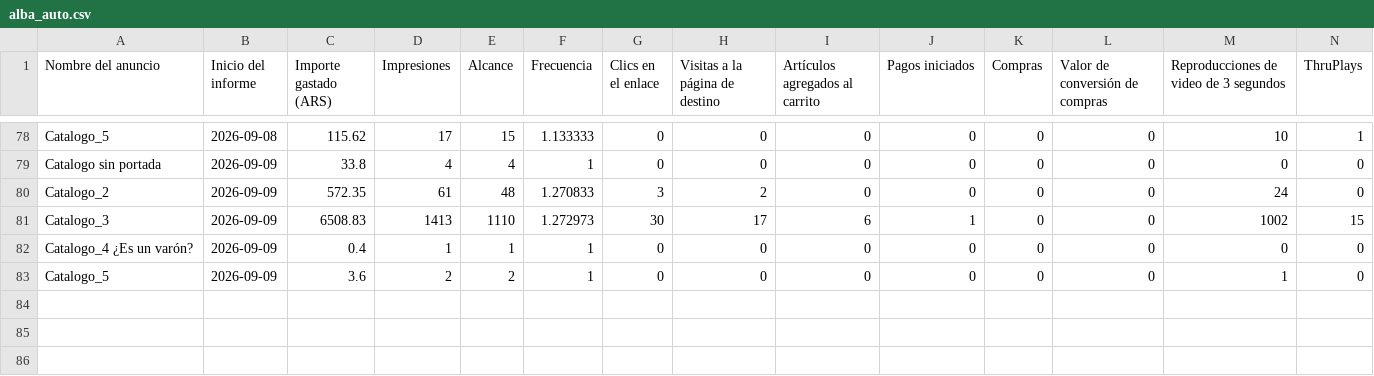
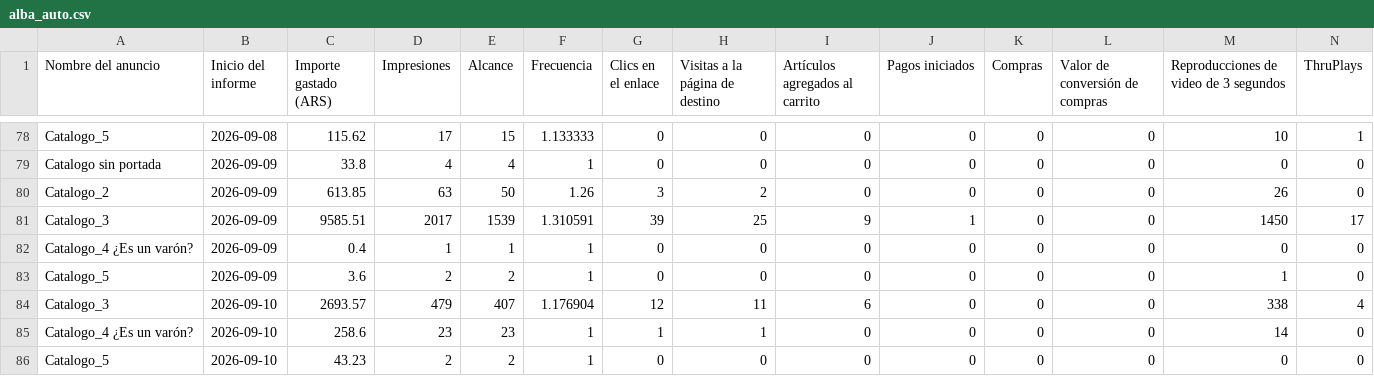
Before and after one commit to magdalenadialeva/maia-hub, a CSV file: exports/alba/alba_auto.csv, drawn as a sheet; only a part is shown, gaps mark what is left out; removed rows and columns are numbered as before the commit, all else as after; rows hold the shown columns only; the diff names each change by its address in the sheet, - before the commit and + after, or states it on an @@ line.

```diff
--- a/exports/alba/alba_auto.csv
+++ b/exports/alba/alba_auto.csv
-C80 (Importe gastado (ARS)): 572.35
+C80 (Importe gastado (ARS)): 613.85
-D80 (Impresiones): 61
+D80 (Impresiones): 63
-E80 (Alcance): 48
+E80 (Alcance): 50
-F80 (Frecuencia): 1.270833
+F80 (Frecuencia): 1.26
-M80: 24
+M80: 26
-row 81: Catalogo_3 | 2026-09-09 | 6508.83 | 1413 | 1110 | 1.272973 | 30 | 17 | 6 | 1 | 0 | 0 | 1002 | 15
+row 81: Catalogo_3 | 2026-09-09 | 9585.51 | 2017 | 1539 | 1.310591 | 39 | 25 | 9 | 1 | 0 | 0 | 1450 | 17
+row 84: Catalogo_3 | 2026-09-10 | 2693.57 | 479 | 407 | 1.176904 | 12 | 11 | 6 | 0 | 0 | 0 | 338 | 4
+row 85: Catalogo_4 ¿Es un varón? | 2026-09-10 | 258.6 | 23 | 23 | 1 | 1 | 1 | 0 | 0 | 0 | 0 | 14 | 0
+row 86: Catalogo_5 | 2026-09-10 | 43.23 | 2 | 2 | 1 | 0 | 0 | 0 | 0 | 0 | 0 | 0 | 0
```
Also changed, not shown: brandbrain/piera_diario.csv, exports/mossy/mossy_auto.csv, 47 other files.
